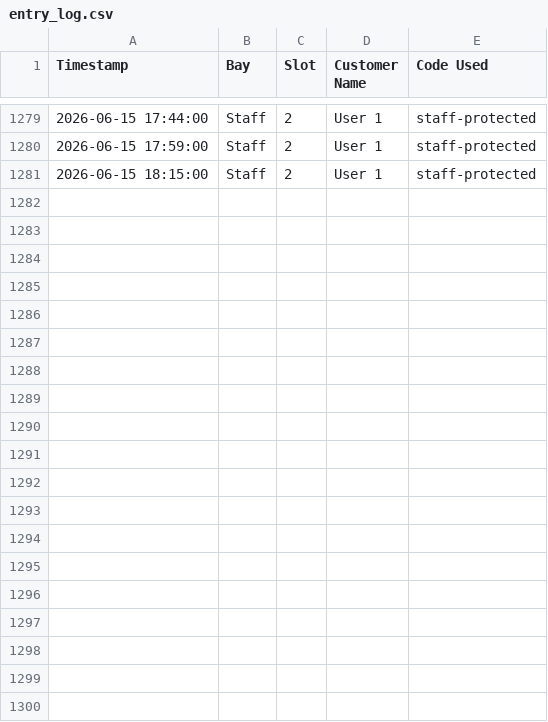
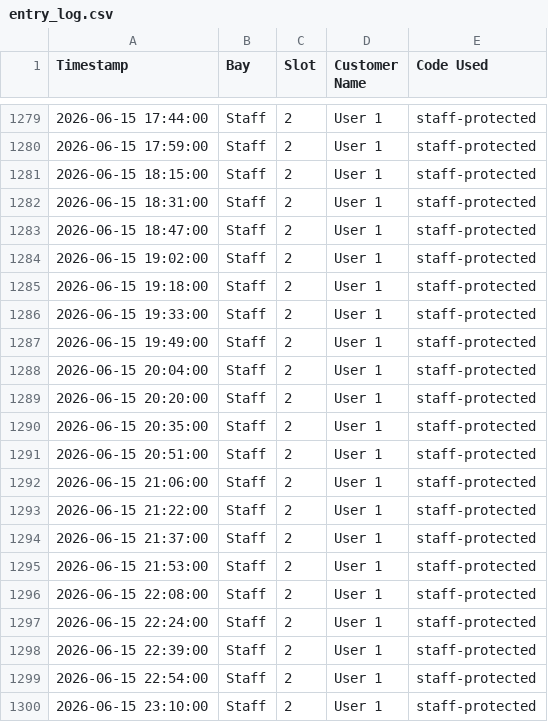
Before and after one commit to adminrevo37/Home-Assistant-Stirling, a CSV file: www/entry_log.csv, drawn as a sheet; only a part is shown, gaps mark what is left out; the diff covers the shown part only; the diff names each change by its address in the sheet, - before the commit and + after, or states it on an @@ line.

```diff
--- a/www/entry_log.csv
+++ b/www/entry_log.csv
+row 1282: 2026-06-15 18:31:00 | Staff | 2 | User 1 | staff-protected
+row 1283: 2026-06-15 18:47:00 | Staff | 2 | User 1 | staff-protected
+row 1284: 2026-06-15 19:02:00 | Staff | 2 | User 1 | staff-protected
+row 1285: 2026-06-15 19:18:00 | Staff | 2 | User 1 | staff-protected
+row 1286: 2026-06-15 19:33:00 | Staff | 2 | User 1 | staff-protected
+row 1287: 2026-06-15 19:49:00 | Staff | 2 | User 1 | staff-protected
+row 1288: 2026-06-15 20:04:00 | Staff | 2 | User 1 | staff-protected
+row 1289: 2026-06-15 20:20:00 | Staff | 2 | User 1 | staff-protected
+row 1290: 2026-06-15 20:35:00 | Staff | 2 | User 1 | staff-protected
+row 1291: 2026-06-15 20:51:00 | Staff | 2 | User 1 | staff-protected
+row 1292: 2026-06-15 21:06:00 | Staff | 2 | User 1 | staff-protected
+row 1293: 2026-06-15 21:22:00 | Staff | 2 | User 1 | staff-protected
+row 1294: 2026-06-15 21:37:00 | Staff | 2 | User 1 | staff-protected
+row 1295: 2026-06-15 21:53:00 | Staff | 2 | User 1 | staff-protected
+row 1296: 2026-06-15 22:08:00 | Staff | 2 | User 1 | staff-protected
+row 1297: 2026-06-15 22:24:00 | Staff | 2 | User 1 | staff-protected
+row 1298: 2026-06-15 22:39:00 | Staff | 2 | User 1 | staff-protected
+row 1299: 2026-06-15 22:54:00 | Staff | 2 | User 1 | staff-protected
+row 1300: 2026-06-15 23:10:00 | Staff | 2 | User 1 | staff-protected
```
Also changed, not shown: 11 added rows elsewhere in this file, 1 other file.
